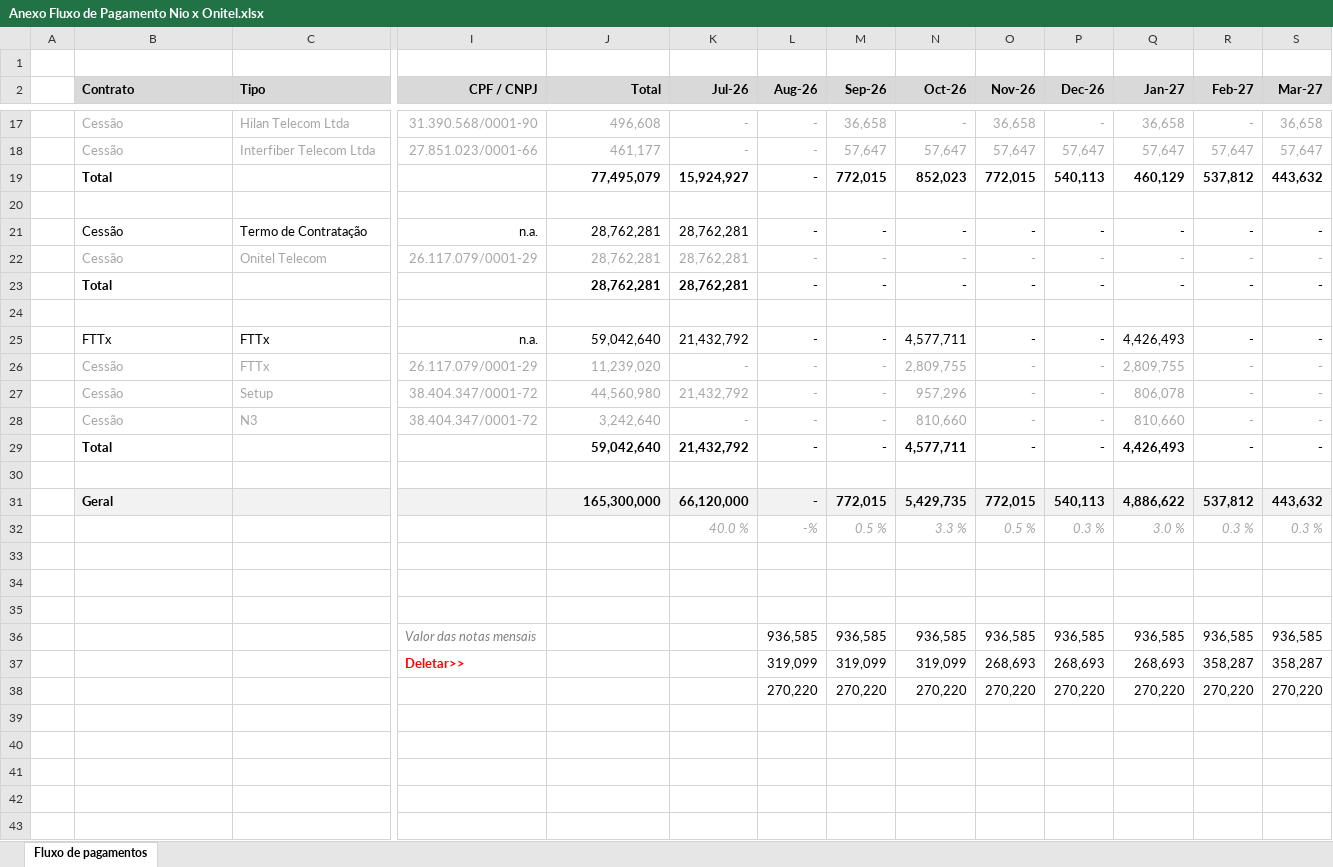
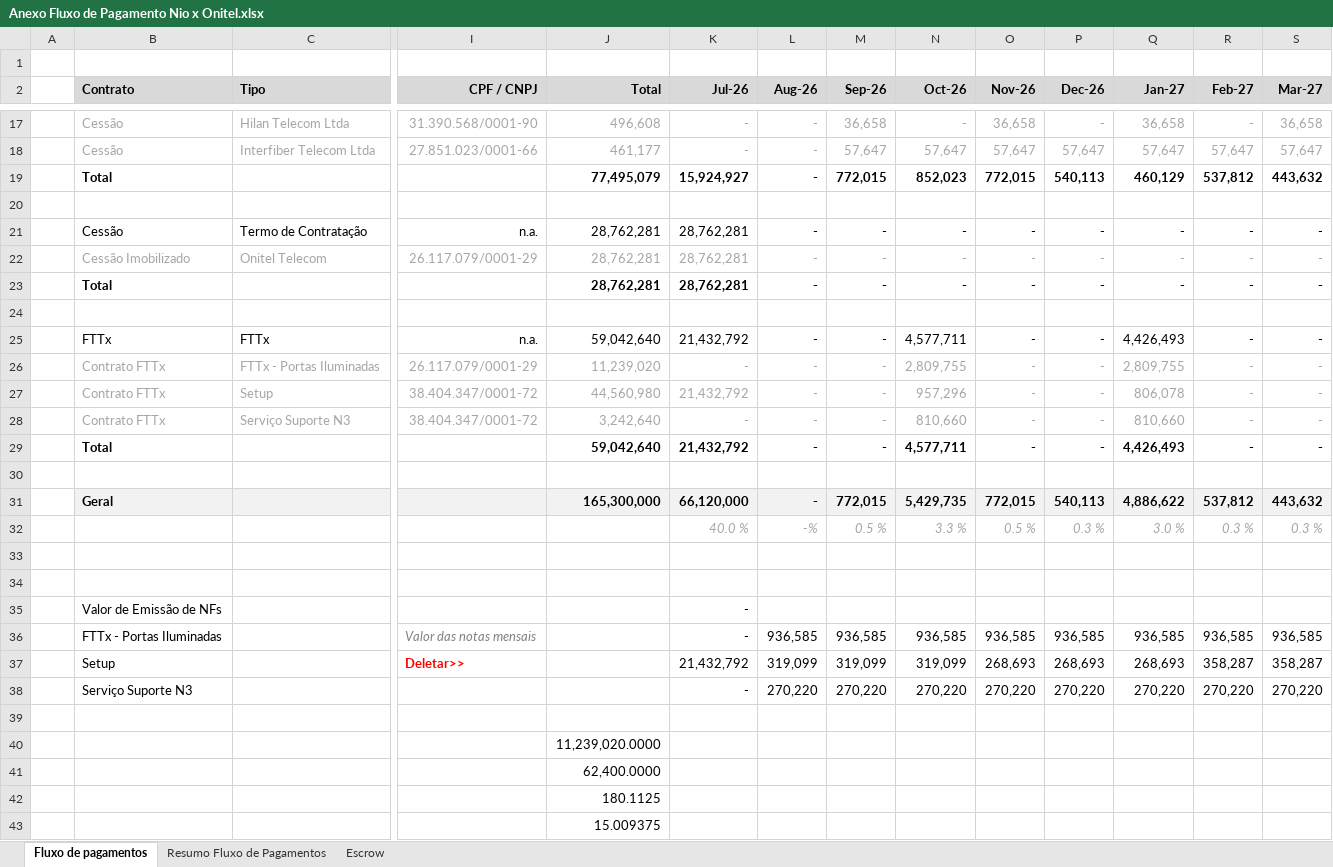
Before and after one commit to eucastrosilvio/An-lise-tribut-ria-Onitel-x-Nio, an Excel workbook: Anexo Fluxo de Pagamento Nio x Onitel.xlsx, sheet Fluxo de pagamentos, drawn as a sheet; only a part is shown, gaps mark what is left out; values as stored, in another font and other column widths than the file's, no borders; removed rows and columns are numbered as before the commit, all else as after; rows hold the shown columns only; the diff names each change by its address in the sheet, - before the commit and + after, or states it on an @@ line.

```diff
--- a/Anexo Fluxo de Pagamento Nio x Onitel.xlsx (sheet Fluxo de pagamentos)
+++ b/Anexo Fluxo de Pagamento Nio x Onitel.xlsx (sheet Fluxo de pagamentos)
+sheet tab: Resumo Fluxo de Pagamentos
+sheet tab: Escrow
-B22 (Contrato): Cessão
+B22 (Contrato): Cessão Imobilizado
-B26:B28 (Contrato): Cessão
+B26:B28 (Contrato): Contrato FTTx
-C26 (Tipo): FTTx
+C26 (Tipo): FTTx - Portas Iluminadas
-C28 (Tipo): N3
+C28 (Tipo): Serviço Suporte N3
+row 35:  | Valor de Emissão de NFs |  |  |  | -
+row 36:  | FTTx - Portas Iluminadas |  | Valor das notas mensais |  | - | 936,585 | 936,585 | 936,585 | 936,585 | 936,585 | 936,585 | 936,585 | 936,585
+row 37:  | Setup |  | Deletar>> |  | 21,432,792 | 319,099 | 319,099 | 319,099 | 268,693 | 268,693 | 268,693 | 358,287 | 358,287
+row 38:  | Serviço Suporte N3 |  |  |  | - | 270,220 | 270,220 | 270,220 | 270,220 | 270,220 | 270,220 | 270,220 | 270,220
-row 36:  |  |  | Valor das notas mensais |  |  | 936,585 | 936,585 | 936,585 | 936,585 | 936,585 | 936,585 | 936,585 | 936,585
-row 37:  |  |  | Deletar>> |  |  | 319,099 | 319,099 | 319,099 | 268,693 | 268,693 | 268,693 | 358,287 | 358,287
-row 38:  |  |  |  |  |  | 270,220 | 270,220 | 270,220 | 270,220 | 270,220 | 270,220 | 270,220 | 270,220
+row 40:  |  |  |  | 11,239,020.0000
+row 41:  |  |  |  | 62,400.0000
+row 42:  |  |  |  | 180.1125
+row 43:  |  |  |  | 15.009375
```
